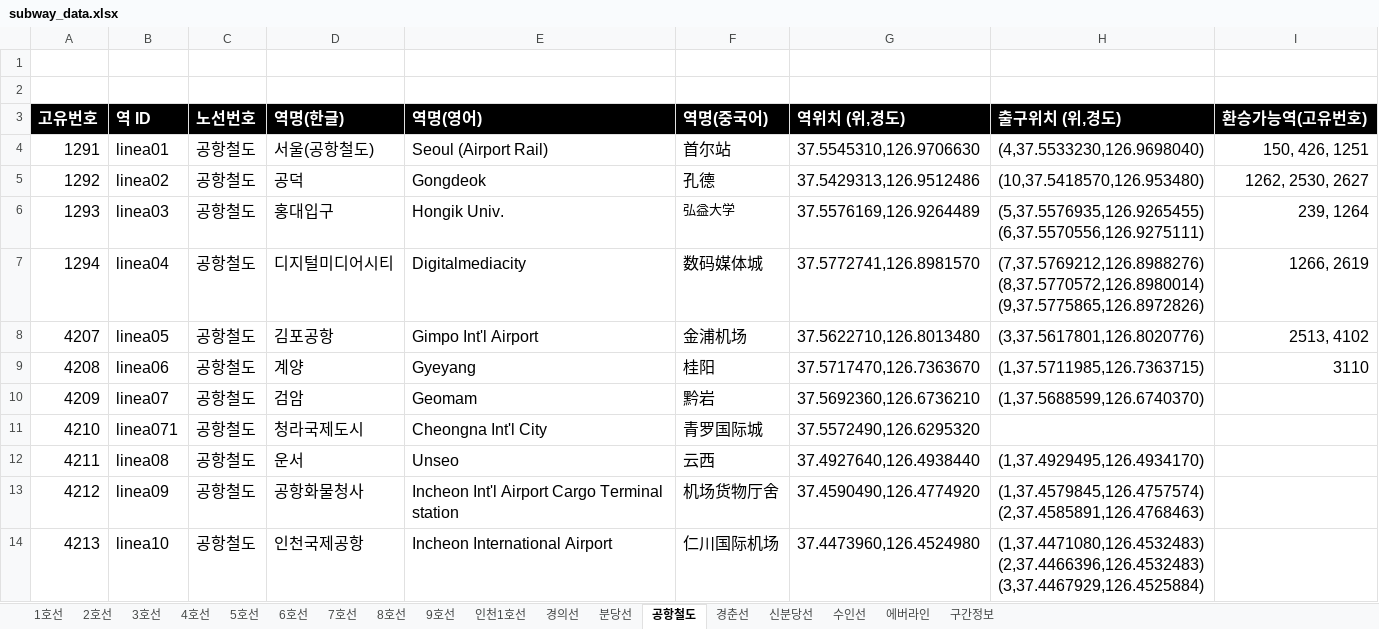
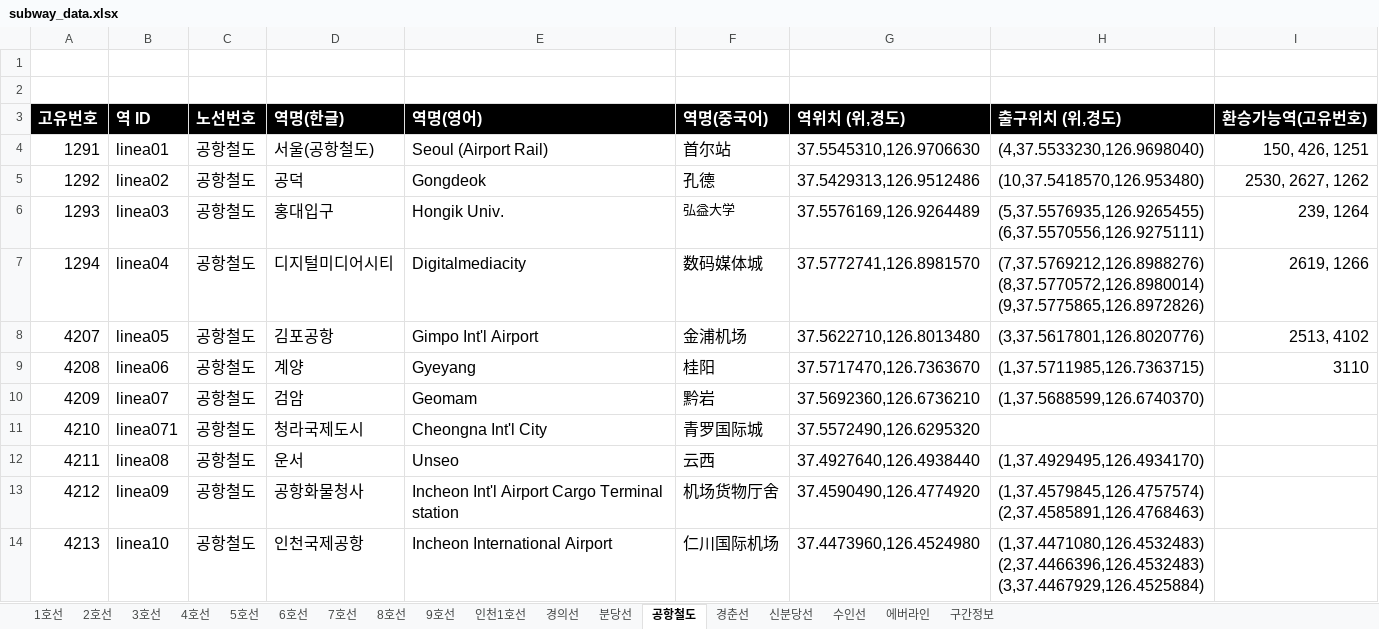
Before and after one commit to Kimsoomin/subwayTest, an Excel workbook: AndroidSource/AndroidSource/assets/subway_data.xlsx, sheet 공항철도, drawn as a sheet; values as stored, in another font and other column widths than the file's, no borders; the diff names each change by its address in the sheet, - before the commit and + after, or states it on an @@ line.

```diff
--- a/AndroidSource/AndroidSource/assets/subway_data.xlsx (sheet 공항철도)
+++ b/AndroidSource/AndroidSource/assets/subway_data.xlsx (sheet 공항철도)
-I5 (환승가능역(고유번호)): 1262, 2530, 2627
+I5 (환승가능역(고유번호)): 2530, 2627, 1262
-I7 (환승가능역(고유번호)): 1266, 2619
+I7 (환승가능역(고유번호)): 2619, 1266
```
Also changed, not shown: sheet 경의선, sheet 6호선, sheet 5호선, sheet 분당선, sheet 4호선, sheet 2호선, 1 more sheet, 45 other files.
